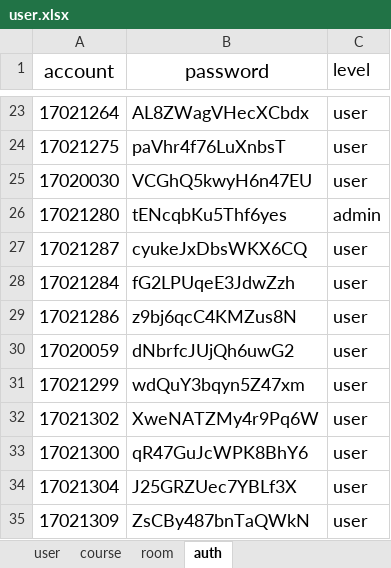
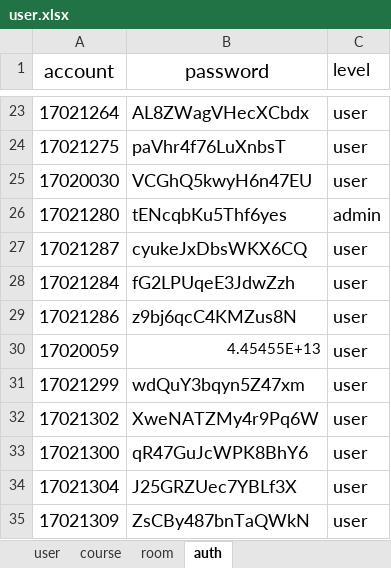
Before and after one commit to LamNguy/btl, an Excel workbook: appserver/controller/user.xlsx, sheet auth, drawn as a sheet; only a part is shown, gaps mark what is left out; values as stored, in another font and other column widths than the file's, no borders; the diff names each change by its address in the sheet, - before the commit and + after, or states it on an @@ line.

```diff
--- a/appserver/controller/user.xlsx (sheet auth)
+++ b/appserver/controller/user.xlsx (sheet auth)
-B30 (password): dNbrfcJUjQh6uwG2
+B30 (password): 4.45455E+13
@@ B30 text size: smaller @@
```
Also changed, not shown: sheet room, sheet course, 17 other files.
